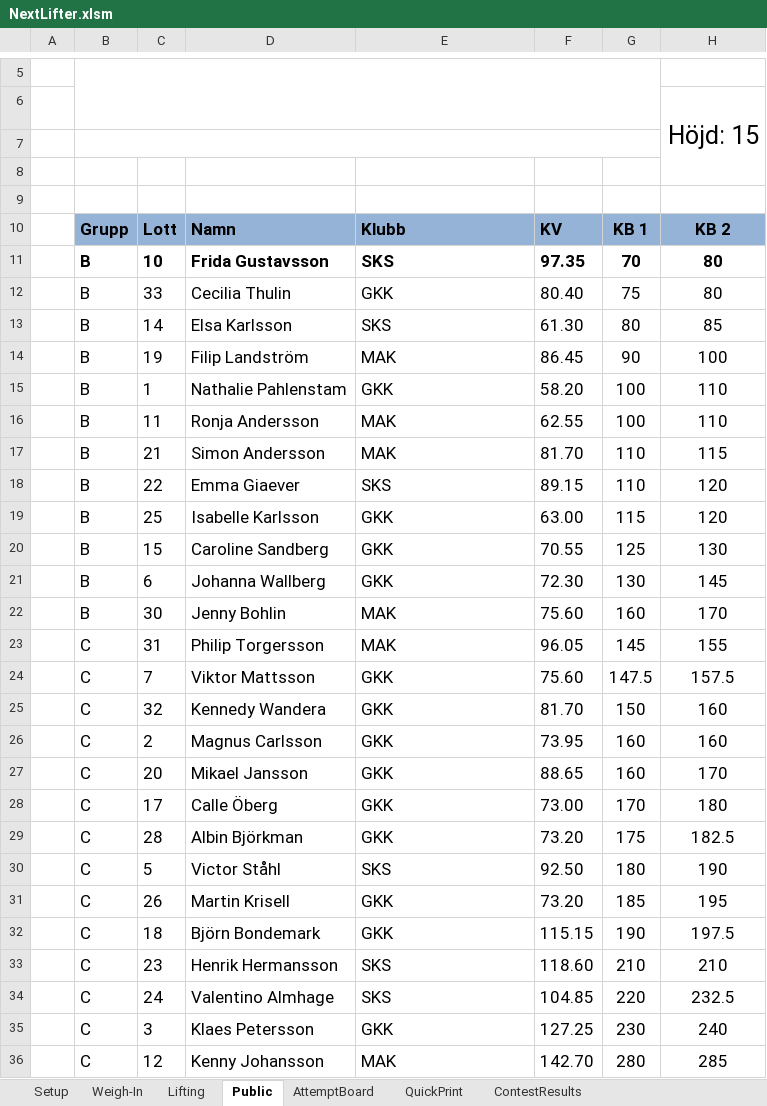
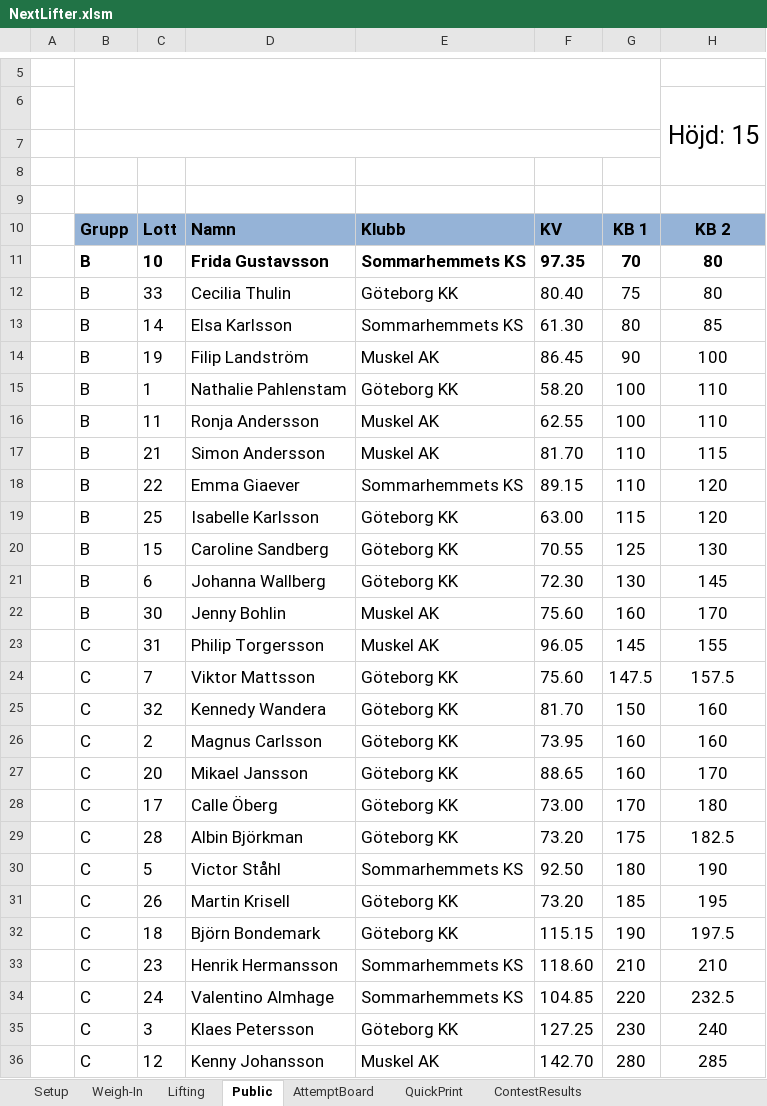
Before and after one commit to TianfuYun/NextLifter, an Excel workbook: NextLifter.xlsm, sheet Public, drawn as a sheet; only a part is shown, gaps mark what is left out; values as stored, in another font and other column widths than the file's, no borders; charts and pictures and conditional formats not drawn; the diff names each change by its address in the sheet, - before the commit and + after, or states it on an @@ line.

Commit message:
added option to import data from StartList

```diff
--- a/NextLifter.xlsm (sheet Public)
+++ b/NextLifter.xlsm (sheet Public)
-E11: SKS
+E11: Sommarhemmets KS
-E12: GKK
+E12: Göteborg KK
-E13: SKS
+E13: Sommarhemmets KS
-E14: MAK
+E14: Muskel AK
-E15: GKK
+E15: Göteborg KK
-E16:E17: MAK
+E16:E17: Muskel AK
-E18: SKS
+E18: Sommarhemmets KS
-E19:E21: GKK
+E19:E21: Göteborg KK
-E22:E23: MAK
+E22:E23: Muskel AK
-E24:E29: GKK
+E24:E29: Göteborg KK
-E30: SKS
+E30: Sommarhemmets KS
-E31:E32: GKK
+E31:E32: Göteborg KK
-E33:E34: SKS
+E33:E34: Sommarhemmets KS
-E35: GKK
+E35: Göteborg KK
-E36: MAK
+E36: Muskel AK
```
Also changed, not shown: sheet ContestResults, sheet QuickPrint, formulas that keep their value, hidden cells, charts or pictures, 5 other files.
